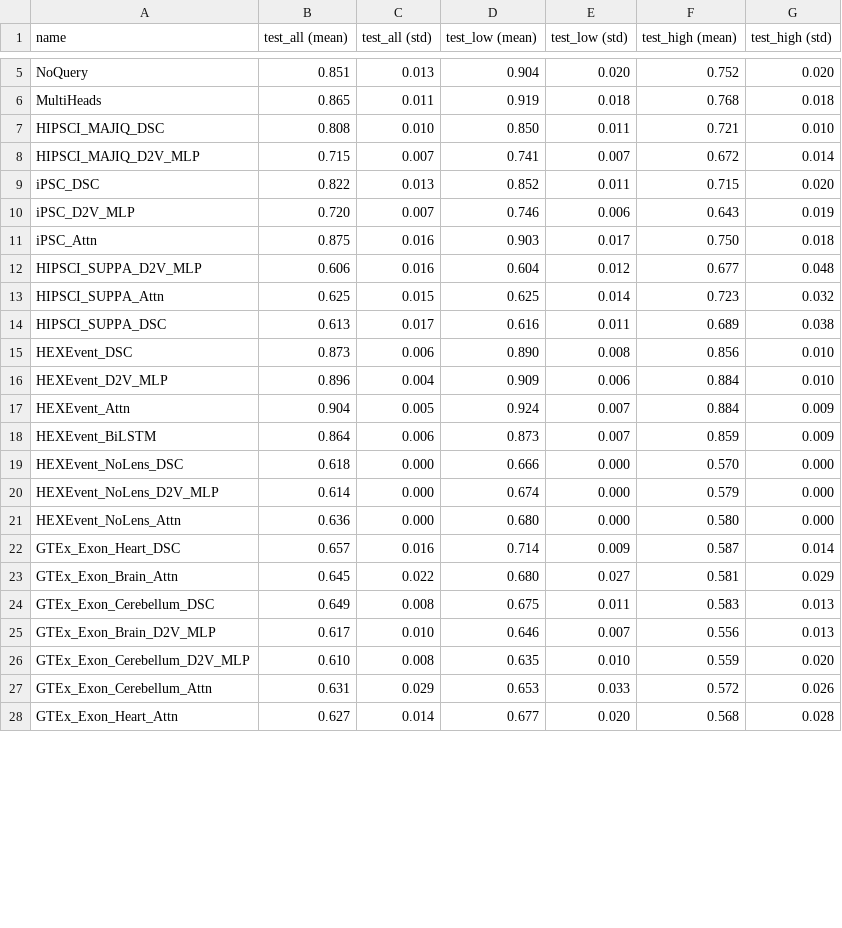
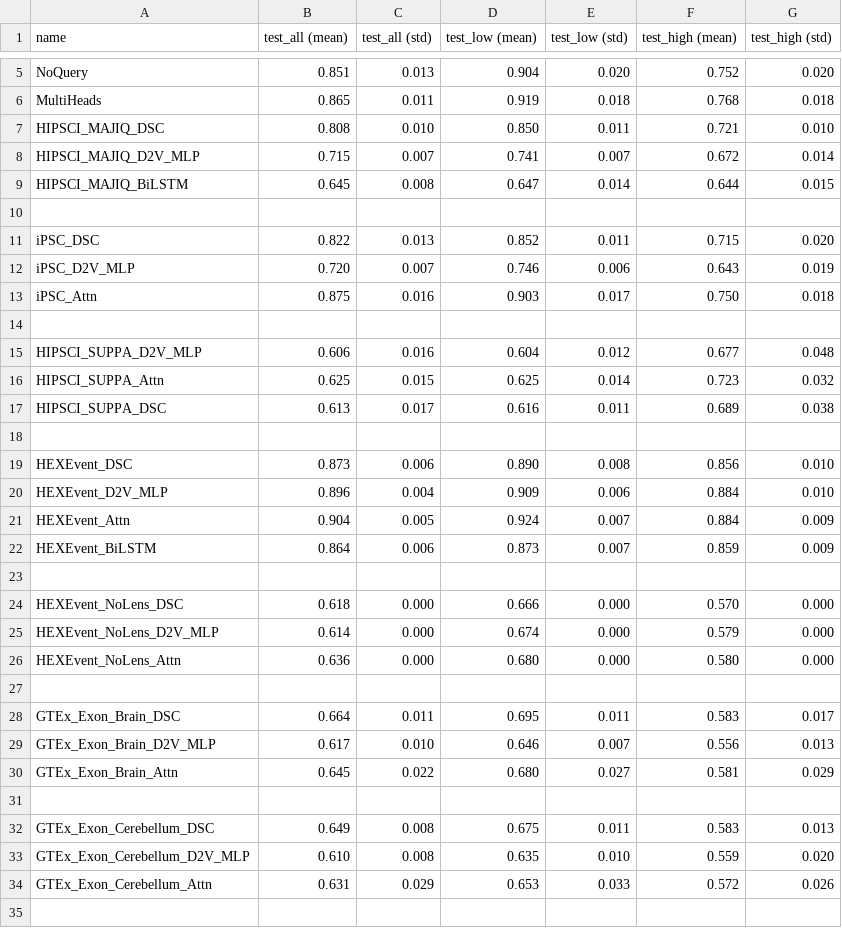
Before and after one commit to arnegebert/splicing, a TSV file: saved/final/results_concise.tsv, drawn as a sheet; only a part is shown, gaps mark what is left out; the shorter side is filled out with more unchanged rows; the diff covers the shown part only.

```diff
--- a/saved/final/results_concise.tsv
+++ b/saved/final/results_concise.tsv
@@ -8,2 +8,4 @@ HIPSCI_MAJIQ_DSC	0.808	0.010	0.850	0.011	0.721	0.010
 HIPSCI_MAJIQ_D2V_MLP	0.715	0.007	0.741	0.007	0.672	0.014
+HIPSCI_MAJIQ_BiLSTM	0.645	0.008	0.647	0.014	0.644	0.015
+
 iPSC_DSC	0.822	0.013	0.852	0.011	0.715	0.020
@@ -11,2 +13,3 @@ iPSC_D2V_MLP	0.720	0.007	0.746	0.006	0.643	0.019
 iPSC_Attn	0.875	0.016	0.903	0.017	0.750	0.018
+
 HIPSCI_SUPPA_D2V_MLP	0.606	0.016	0.604	0.012	0.677	0.048
@@ -14,2 +17,3 @@ HIPSCI_SUPPA_Attn	0.625	0.015	0.625	0.014	0.723	0.032
 HIPSCI_SUPPA_DSC	0.613	0.017	0.616	0.011	0.689	0.038
+
 HEXEvent_DSC	0.873	0.006	0.890	0.008	0.856	0.010
@@ -18,2 +22,3 @@ HEXEvent_Attn	0.904	0.005	0.924	0.007	0.884	0.009
 HEXEvent_BiLSTM	0.864	0.006	0.873	0.007	0.859	0.009
+
 HEXEvent_NoLens_DSC	0.618	0.000	0.666	0.000	0.570	0.000
@@ -21,7 +26,10 @@ HEXEvent_NoLens_D2V_MLP	0.614	0.000	0.674	0.000	0.579	0.000
 HEXEvent_NoLens_Attn	0.636	0.000	0.680	0.000	0.580	0.000
-GTEx_Exon_Heart_DSC	0.657	0.016	0.714	0.009	0.587	0.014
+
+GTEx_Exon_Brain_DSC	0.664	0.011	0.695	0.011	0.583	0.017
+GTEx_Exon_Brain_D2V_MLP	0.617	0.010	0.646	0.007	0.556	0.013
 GTEx_Exon_Brain_Attn	0.645	0.022	0.680	0.027	0.581	0.029
+
 GTEx_Exon_Cerebellum_DSC	0.649	0.008	0.675	0.011	0.583	0.013
-GTEx_Exon_Brain_D2V_MLP	0.617	0.010	0.646	0.007	0.556	0.013
 GTEx_Exon_Cerebellum_D2V_MLP	0.610	0.008	0.635	0.010	0.559	0.020
 GTEx_Exon_Cerebellum_Attn	0.631	0.029	0.653	0.033	0.572	0.026
+
```
Also changed, not shown: 16 added rows and 7 edited cells elsewhere in this file, saved/final/results_all.tsv, 34 other files.
